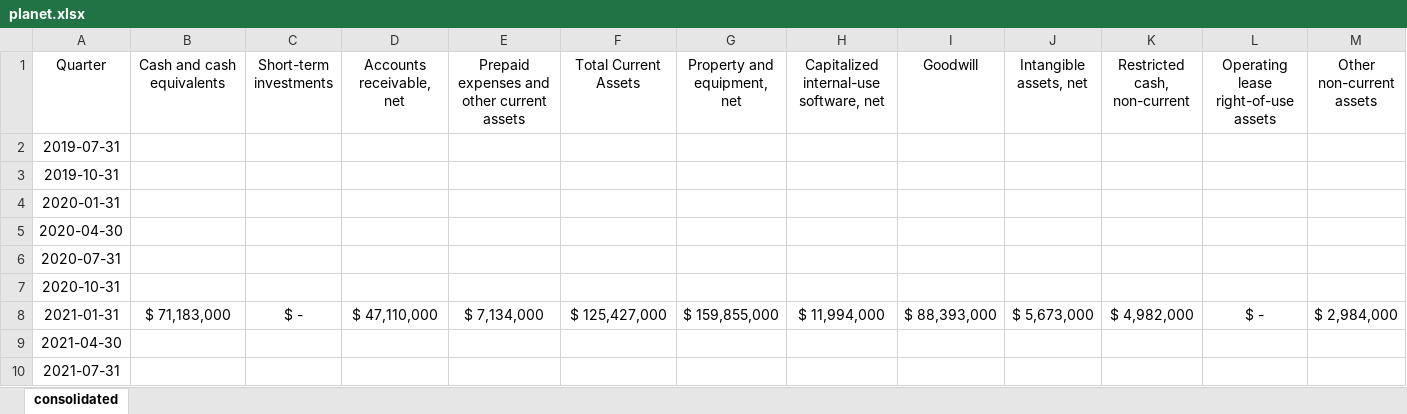
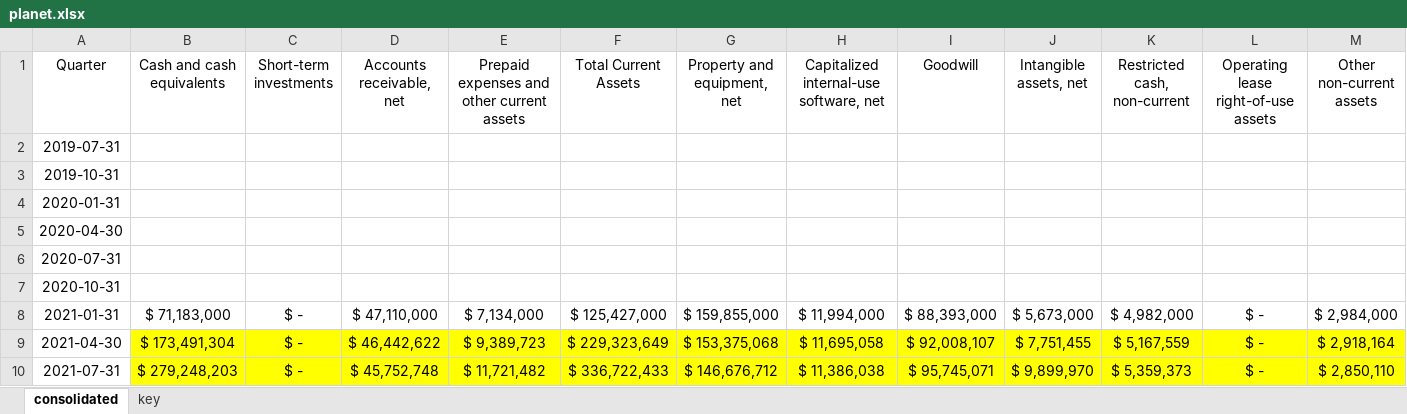
Before and after one commit to hollydinkel/space_econometrics, an Excel workbook: financial_data/planet.xlsx, sheet consolidated, drawn as a sheet; only a part is shown; values as stored, in another font and other column widths than the file's, no borders; the diff covers the shown part only; the diff names each change by its address in the sheet, - before the commit and + after, or states it on an @@ line.

Commit message:
[DATA] interpolate missing planet.xlsx data

```diff
--- a/financial_data/planet.xlsx (sheet consolidated)
+++ b/financial_data/planet.xlsx (sheet consolidated)
+sheet tab: key
-B9 (Cash and cash equivalents): (empty)
+B9 (Cash and cash equivalents): $ 173,491,304
-B9:M10 fill: none
+B9:M10 fill: #FFFF00
-C9:C10 (Short-term investments): (empty)
+C9:C10 (Short-term investments): $ -
-D9 (Accounts receivable, net): (empty)
+D9 (Accounts receivable, net): $ 46,442,622
-E9: (empty)
+E9: $ 9,389,723
-F9 (Total Current Assets): (empty)
+F9 (Total Current Assets): $ 229,323,649
-G9 (Property and equipment, net): (empty)
+G9 (Property and equipment, net): $ 153,375,068
-H9: (empty)
+H9: $ 11,695,058
-I9 (Goodwill): (empty)
+I9 (Goodwill): $ 92,008,107
-J9 (Intangible assets, net): (empty)
+J9 (Intangible assets, net): $ 7,751,455
-K9 (Restricted cash, non-current): (empty)
+K9 (Restricted cash, non-current): $ 5,167,559
-L9:L10: (empty)
+L9:L10: $ -
-M9 (Other non-current assets): (empty)
+M9 (Other non-current assets): $ 2,918,164
-B10 (Cash and cash equivalents): (empty)
+B10 (Cash and cash equivalents): $ 279,248,203
-D10 (Accounts receivable, net): (empty)
+D10 (Accounts receivable, net): $ 45,752,748
-E10: (empty)
+E10: $ 11,721,482
-F10 (Total Current Assets): (empty)
+F10 (Total Current Assets): $ 336,722,433
-G10 (Property and equipment, net): (empty)
+G10 (Property and equipment, net): $ 146,676,712
-H10: (empty)
+H10: $ 11,386,038
-I10 (Goodwill): (empty)
+I10 (Goodwill): $ 95,745,071
-J10 (Intangible assets, net): (empty)
+J10 (Intangible assets, net): $ 9,899,970
-K10 (Restricted cash, non-current): (empty)
+K10 (Restricted cash, non-current): $ 5,359,373
-M10 (Other non-current assets): (empty)
+M10 (Other non-current assets): $ 2,850,110
```
Also changed, not shown: 107 edited cells and cell formats elsewhere in this sheet.
